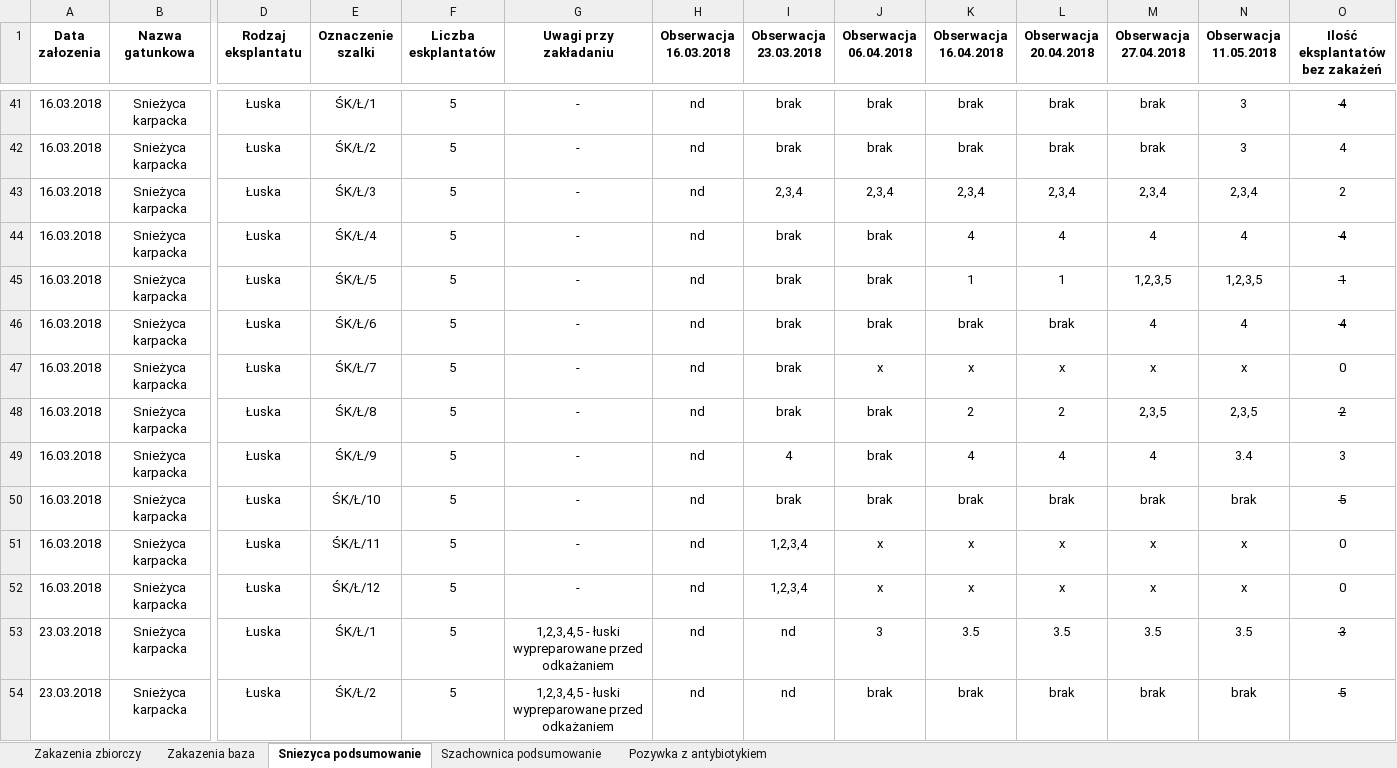
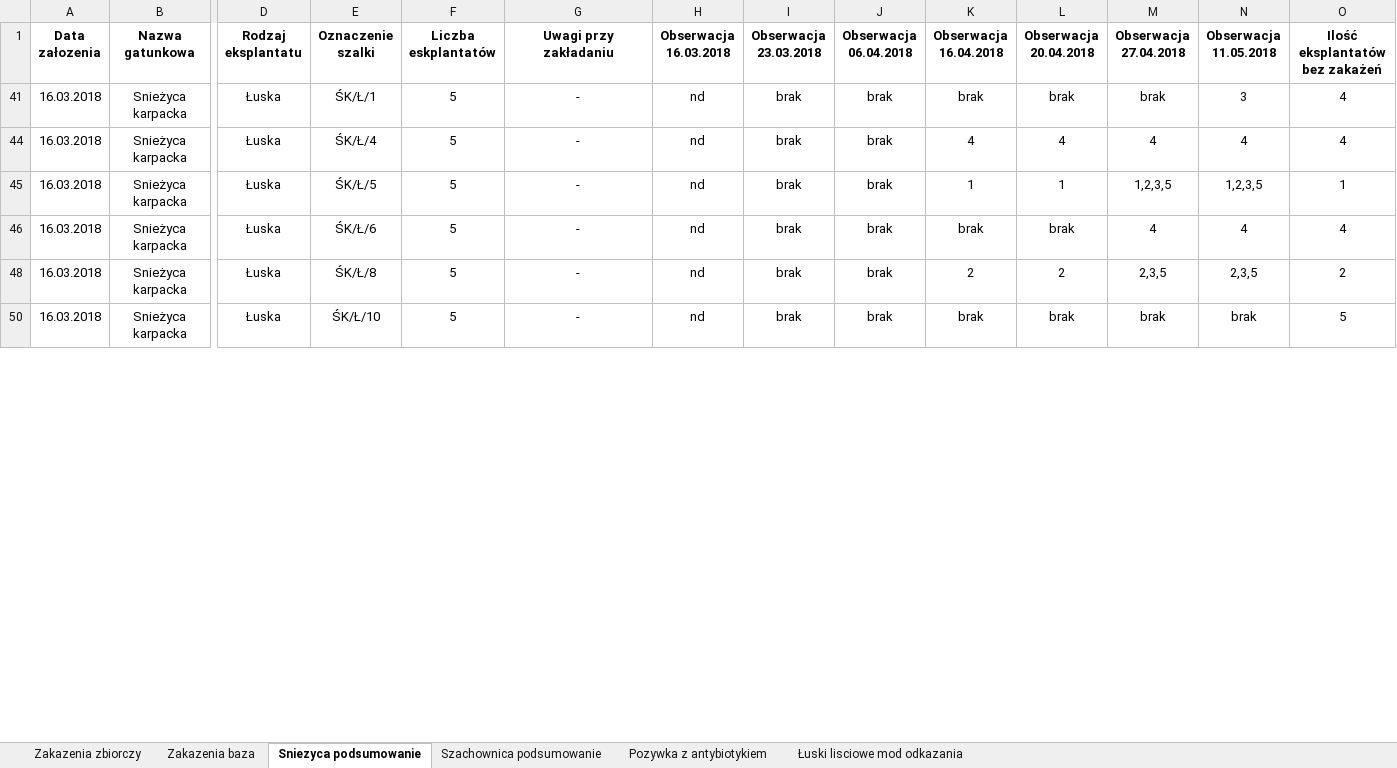
Before and after one commit to Anvendir/InzynierkaOgro, an Excel workbook: Zakazenia.xlsx, sheet Sniezyca podsumowanie, drawn as a sheet; only a part is shown, gaps mark what is left out; values as stored, in another font and other column widths than the file's, no borders; 1 other sheet too large or unreadable and not compared; rows hold the shown columns only; the diff covers the shown part only; the diff names each change by its address in the sheet, - before the commit and + after, or states it on an @@ line.

```diff
--- a/Zakazenia.xlsx (sheet Sniezyca podsumowanie)
+++ b/Zakazenia.xlsx (sheet Sniezyca podsumowanie)
+sheet tab: Łuski lisciowe mod odkazania
-O41 strikethrough: on
+O41 strikethrough: off
@@ row 42 hidden: 16.03.2018 | Snieżyca karpacka | Łuska | ŚK/Ł/2 | 5 | - | nd | brak | brak | brak | brak | brak | 3 | 4 @@
@@ row 43 hidden: 16.03.2018 | Snieżyca karpacka | Łuska | ŚK/Ł/3 | 5 | - | nd | 2,3,4 | 2,3,4 | 2,3,4 | 2,3,4 | 2,3,4 | 2,3,4 | 2 @@
-O44:O46 strikethrough: on
+O44:O46 strikethrough: off
@@ row 47 hidden: 16.03.2018 | Snieżyca karpacka | Łuska | ŚK/Ł/7 | 5 | - | nd | brak | x | x | x | x | x | 0 @@
-O48 strikethrough: on
+O48 strikethrough: off
@@ row 49 hidden: 16.03.2018 | Snieżyca karpacka | Łuska | ŚK/Ł/9 | 5 | - | nd | 4 | brak | 4 | 4 | 4 | 3.4 | 3 @@
-O50 strikethrough: on
+O50 strikethrough: off
@@ row 51 hidden: 16.03.2018 | Snieżyca karpacka | Łuska | ŚK/Ł/11 | 5 | - | nd | 1,2,3,4 | x | x | x | x | x | 0 @@
@@ row 52 hidden: 16.03.2018 | Snieżyca karpacka | Łuska | ŚK/Ł/12 | 5 | - | nd | 1,2,3,4 | x | x | x | x | x | 0 @@
@@ row 53 hidden: 23.03.2018 | Snieżyca karpacka | Łuska | ŚK/Ł/1 | 5 | 1,2,3,4,5 - łuski wypreparowane przed odkażaniem | nd | nd | 3 | 3.5 | 3.5 | 3.5 | 3.5 | 3 @@
@@ row 54 hidden: 23.03.2018 | Snieżyca karpacka | Łuska | ŚK/Ł/2 | 5 | 1,2,3,4,5 - łuski wypreparowane przed odkażaniem | nd | nd | brak | brak | brak | brak | brak | 5 @@
```
Also changed, not shown: 82 hidden or unhidden rows and cell formats elsewhere in this sheet, charts or pictures, 2 other files.
